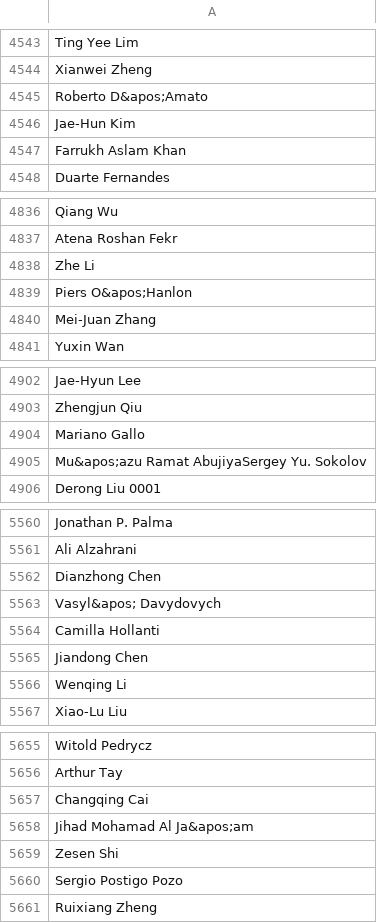
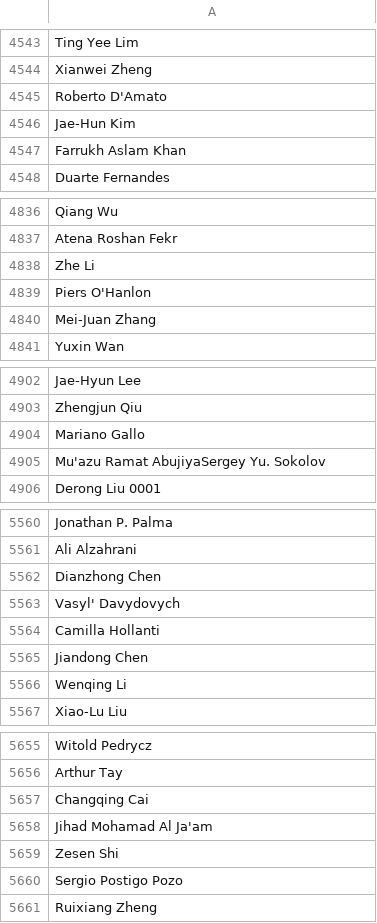
Before and after one commit to hugrave-upc/SDM_Lab1, a CSV file: Instantiating/authors.csv, drawn as a sheet; only a part is shown, gaps mark what is left out; the diff covers the shown part only.

```diff
--- a/Instantiating/authors.csv
+++ b/Instantiating/authors.csv
@@ -4544,3 +4544,3 @@ Ting Yee Lim
 Xianwei Zheng
-Roberto D&apos;Amato
+Roberto D'Amato
 Jae-Hun Kim
@@ -4838,3 +4838,3 @@ Atena Roshan Fekr
 Zhe Li
-Piers O&apos;Hanlon
+Piers O'Hanlon
 Mei-Juan Zhang
@@ -4904,3 +4904,3 @@ Zhengjun Qiu
 Mariano Gallo
-Mu&apos;azu Ramat AbujiyaSergey Yu. Sokolov
+Mu'azu Ramat AbujiyaSergey Yu. Sokolov
 Derong Liu 0001
@@ -5562,3 +5562,3 @@ Ali Alzahrani
 Dianzhong Chen
-Vasyl&apos; Davydovych
+Vasyl' Davydovych
 Camilla Hollanti
@@ -5657,3 +5657,3 @@ Arthur Tay
 Changqing Cai
-Jihad Mohamad Al Ja&apos;am
+Jihad Mohamad Al Ja'am
 Zesen Shi
```
Also changed, not shown: 69 edited cells elsewhere in this file.
